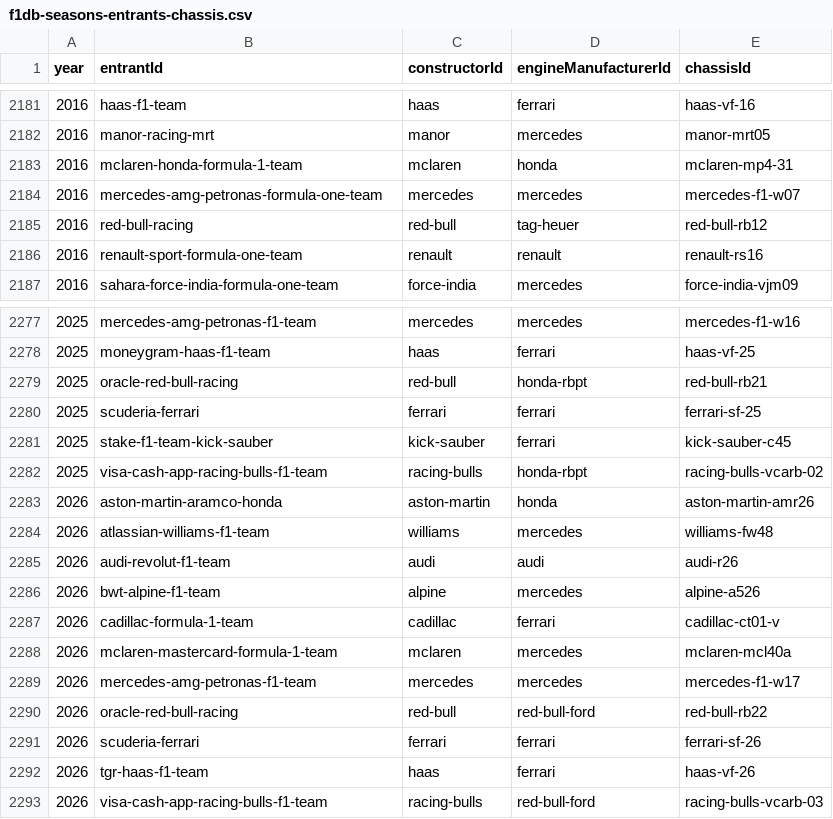
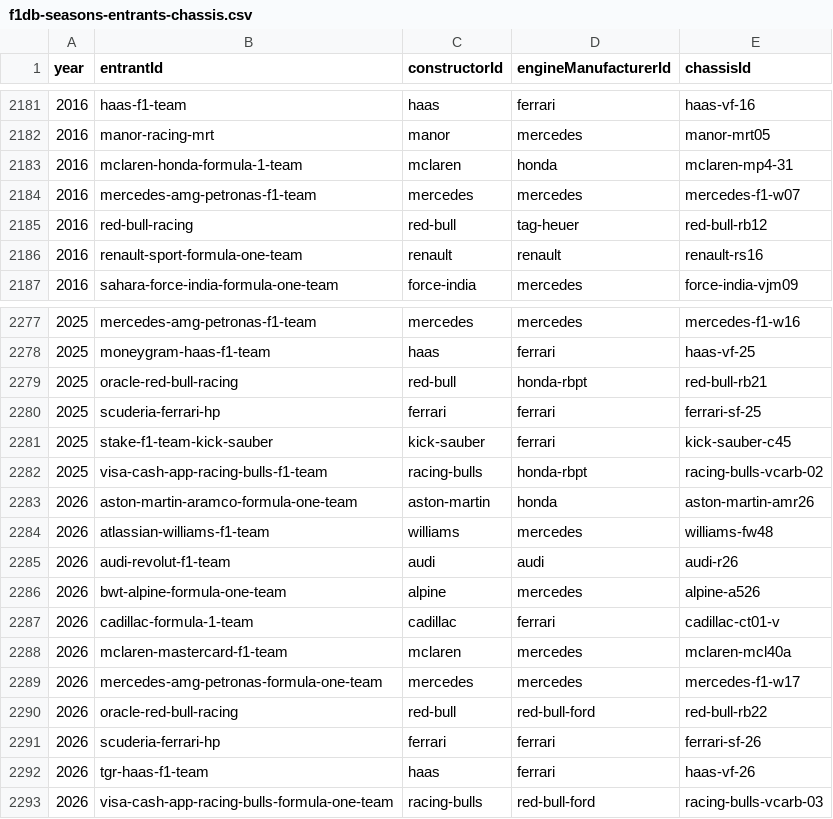
Before and after one commit to BoBeauf/formula_one, a CSV file: f1db-csv/f1db-seasons-entrants-chassis.csv, drawn as a sheet; only a part is shown, gaps mark what is left out.

```diff
--- a/f1db-csv/f1db-seasons-entrants-chassis.csv
+++ b/f1db-csv/f1db-seasons-entrants-chassis.csv
@@ -2183,3 +2183,3 @@
 2016,"mclaren-honda-formula-1-team","mclaren","honda","mclaren-mp4-31"
-2016,"mercedes-amg-petronas-formula-one-team","mercedes","mercedes","mercedes-f1-w07"
+2016,"mercedes-amg-petronas-f1-team","mercedes","mercedes","mercedes-f1-w07"
 2016,"red-bull-racing","red-bull","tag-heuer","red-bull-rb12"
@@ -2279,15 +2279,15 @@
 2025,"oracle-red-bull-racing","red-bull","honda-rbpt","red-bull-rb21"
-2025,"scuderia-ferrari","ferrari","ferrari","ferrari-sf-25"
+2025,"scuderia-ferrari-hp","ferrari","ferrari","ferrari-sf-25"
 2025,"stake-f1-team-kick-sauber","kick-sauber","ferrari","kick-sauber-c45"
 2025,"visa-cash-app-racing-bulls-f1-team","racing-bulls","honda-rbpt","racing-bulls-vcarb-02"
-2026,"aston-martin-aramco-honda","aston-martin","honda","aston-martin-amr26"
+2026,"aston-martin-aramco-formula-one-team","aston-martin","honda","aston-martin-amr26"
 2026,"atlassian-williams-f1-team","williams","mercedes","williams-fw48"
 2026,"audi-revolut-f1-team","audi","audi","audi-r26"
-2026,"bwt-alpine-f1-team","alpine","mercedes","alpine-a526"
+2026,"bwt-alpine-formula-one-team","alpine","mercedes","alpine-a526"
 2026,"cadillac-formula-1-team","cadillac","ferrari","cadillac-ct01-v"
-2026,"mclaren-mastercard-formula-1-team","mclaren","mercedes","mclaren-mcl40a"
-2026,"mercedes-amg-petronas-f1-team","mercedes","mercedes","mercedes-f1-w17"
+2026,"mclaren-mastercard-f1-team","mclaren","mercedes","mclaren-mcl40a"
+2026,"mercedes-amg-petronas-formula-one-team","mercedes","mercedes","mercedes-f1-w17"
 2026,"oracle-red-bull-racing","red-bull","red-bull-ford","red-bull-rb22"
-2026,"scuderia-ferrari","ferrari","ferrari","ferrari-sf-26"
+2026,"scuderia-ferrari-hp","ferrari","ferrari","ferrari-sf-26"
 2026,"tgr-haas-f1-team","haas","ferrari","haas-vf-26"
-2026,"visa-cash-app-racing-bulls-f1-team","racing-bulls","red-bull-ford","racing-bulls-vcarb-03"
+2026,"visa-cash-app-racing-bulls-formula-one-team","racing-bulls","red-bull-ford","racing-bulls-vcarb-03"
```
Also changed, not shown: f1db-csv/f1db-seasons-entrants-engines.csv, 1 other file.
